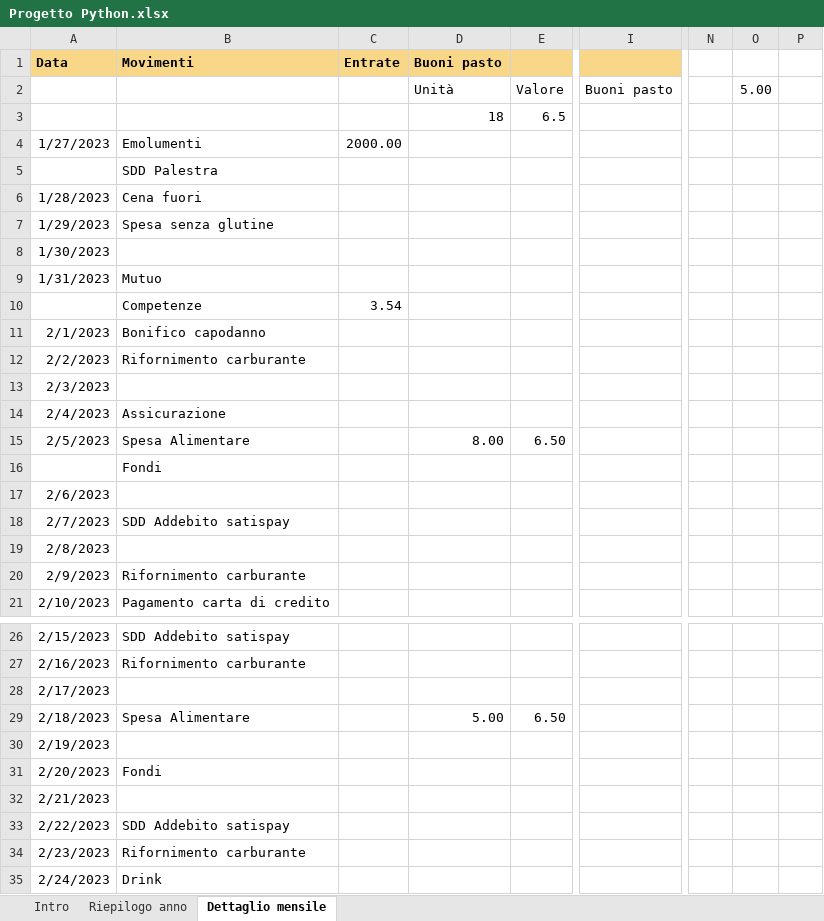
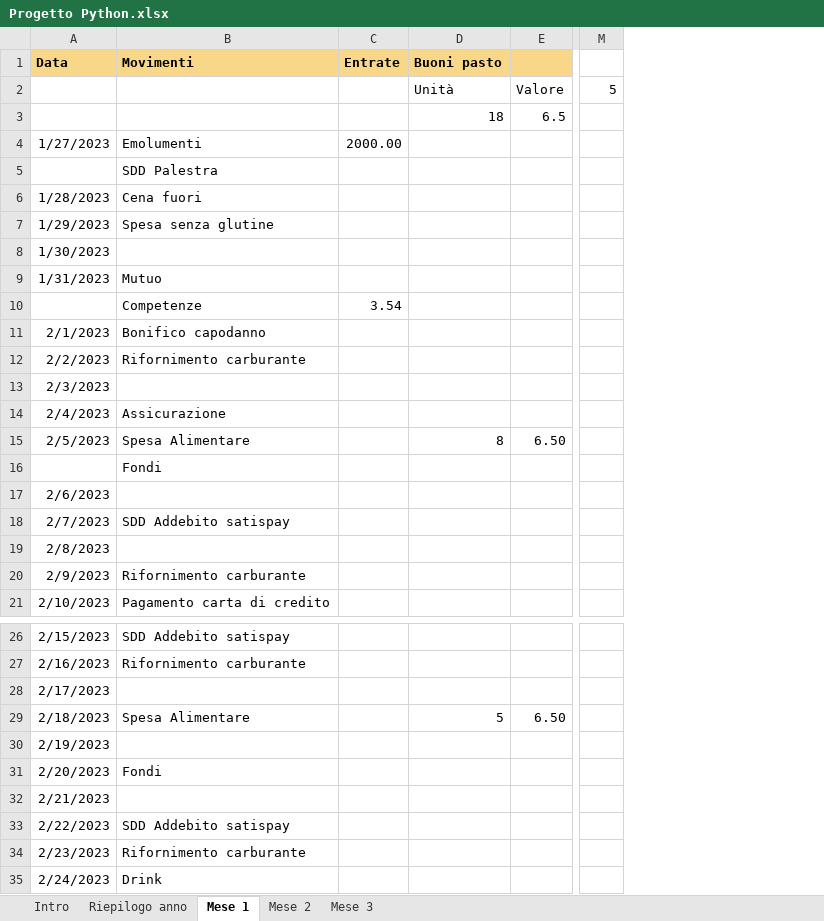
Before and after one commit to fortechance/corsoPython, an Excel workbook: PaolaLucci/BilancioFamiliare/Progetto Python.xlsx, sheet Mese 1, drawn as a sheet; only a part is shown, gaps mark what is left out; values as stored, in another font and other column widths than the file's, no borders; conditional formats not drawn; removed rows and columns are numbered as before the commit, all else as after; the diff covers the shown part only; the diff names each change by its address in the sheet, - before the commit and + after, or states it on an @@ line.

```diff
--- a/PaolaLucci/BilancioFamiliare/Progetto Python.xlsx (sheet Mese 1)
+++ b/PaolaLucci/BilancioFamiliare/Progetto Python.xlsx (sheet Mese 1)
-sheet tab: Dettaglio mensile
+sheet tab: Mese 1
+sheet tab: Mese 2
+sheet tab: Mese 3
-column I, row 2: Buoni pasto
-column N, empty
-column O, row 2: 5.00
-column P, empty
+column M, row 2: 5
-D15 (Buoni pasto): 8.00
+D15 (Buoni pasto): 8
-D29 (Buoni pasto): 5.00
+D29 (Buoni pasto): 5
```
Also changed, not shown: 33 removed rows, 1 edited cell and cell formats elsewhere in this sheet, sheet Riepilogo anno, formulas that keep their value.
